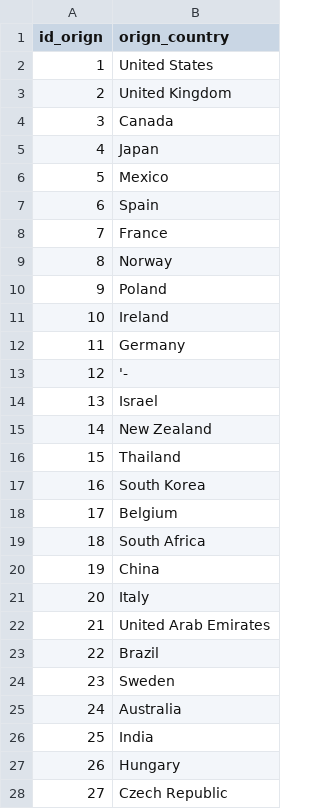
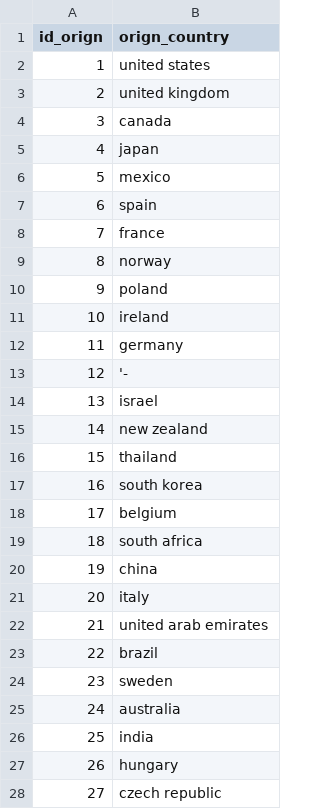
Before and after one commit to pedrorigon/CpdTrabFinal, a CSV file: src/csv/CountryOriginDataCPD.csv, drawn as a sheet; only a part is shown; the diff covers the shown part only.

```diff
--- a/src/csv/CountryOriginDataCPD.csv
+++ b/src/csv/CountryOriginDataCPD.csv
@@ -2,11 +2,11 @@
-1,United States
-2,United Kingdom
-3,Canada
-4,Japan
-5,Mexico
-6,Spain
-7,France
-8,Norway
-9,Poland
-10,Ireland
-11,Germany
+1,united states,,,,,,
+2,united kingdom,,,,,,
+3,canada,,,,,,
+4,japan,,,,,,
+5,mexico,,,,,,
+6,spain,,,,,,
+7,france,,,,,,
+8,norway,,,,,,
+9,poland,,,,,,
+10,ireland,,,,,,
+11,germany,,,,,,
@@ -14,15 +14,15 @@
-13,Israel
-14,New Zealand
-15,Thailand
-16,South Korea
-17,Belgium
-18,South Africa
-19,China
-20,Italy
-21,United Arab Emirates
-22,Brazil
-23,Sweden
-24,Australia
-25,India
-26,Hungary
-27,Czech Republic
+13,israel,,,,,,
+14,new zealand,,,,,,
+15,thailand,,,,,,
+16,south korea,,,,,,
+17,belgium,,,,,,
+18,south africa,,,,,,
+19,china,,,,,,
+20,italy,,,,,,
+21,united arab emirates,,,,,,
+22,brazil,,,,,,
+23,sweden,,,,,,
+24,australia,,,,,,
+25,india,,,,,,
+26,hungary,,,,,,
+27,czech republic,,,,,,
```
Also changed, not shown: 55 edited cells elsewhere in this file, src/csv/LanguageDataCPD.csv, 14 other files.
